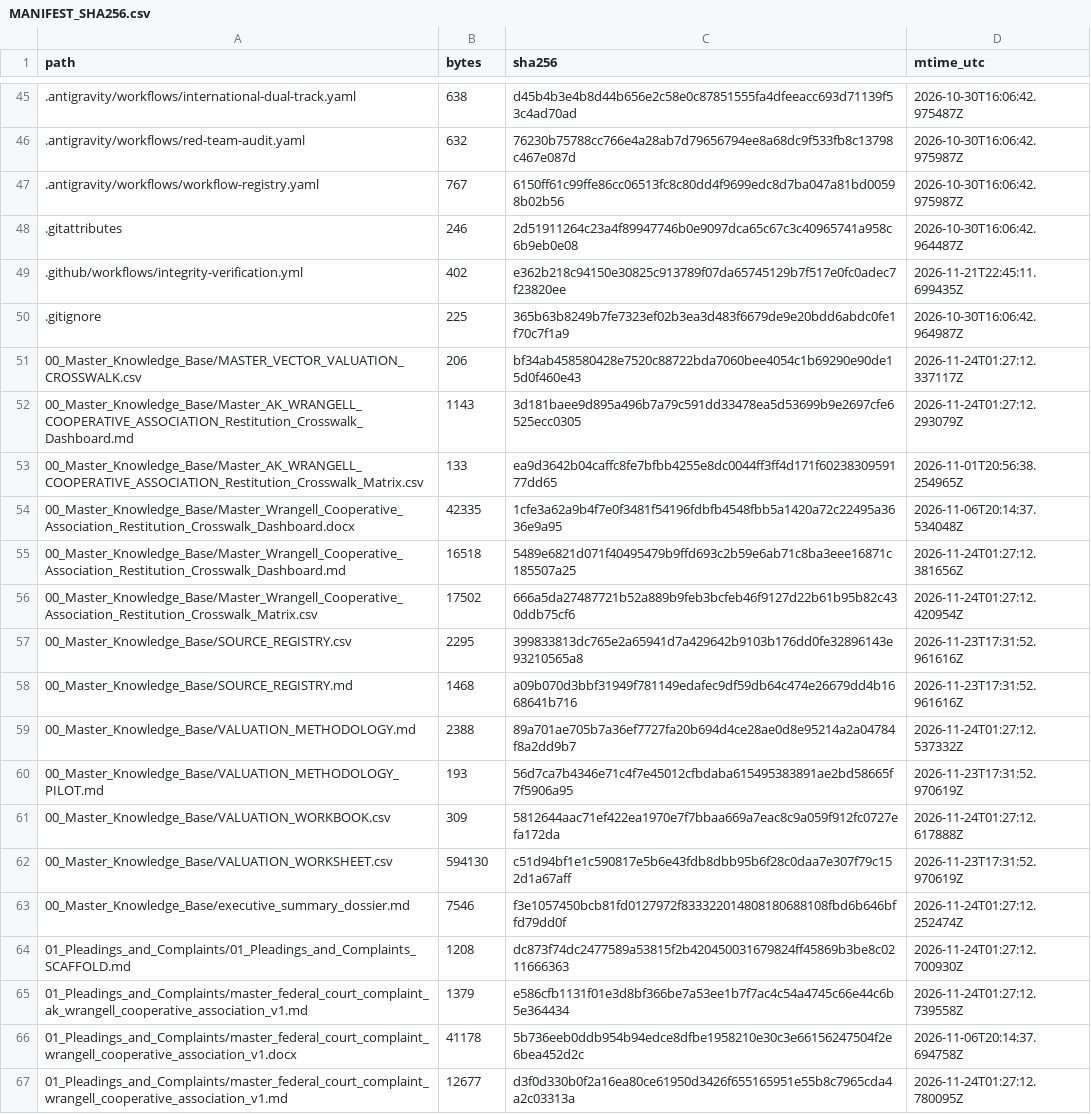
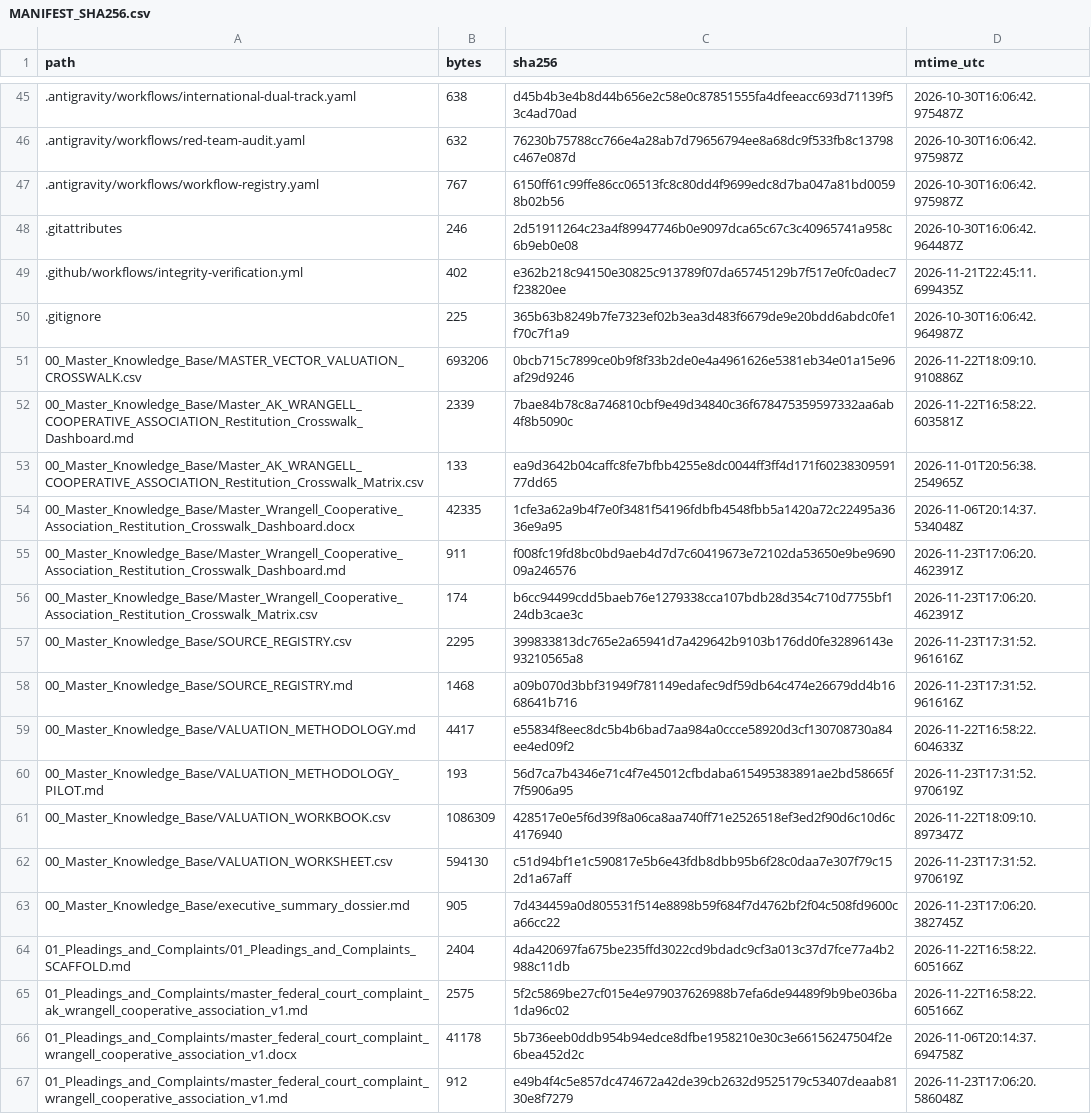
Before and after one commit to GlobalRestitutionAlliance/turtle-island-us-ak-wrangell-cooperative-association-master-litigation, a CSV file: 99_Archives_and_Manifests/MANIFEST_SHA256.csv, drawn as a sheet; only a part is shown, gaps mark what is left out; the diff covers the shown part only.

```diff
--- a/99_Archives_and_Manifests/MANIFEST_SHA256.csv
+++ b/99_Archives_and_Manifests/MANIFEST_SHA256.csv
@@ -50,18 +50,18 @@ path,bytes,sha256,mtime_utc
 .gitignore,225,365b63b8249b7fe7323ef02b3ea3d483f6679de9e20bdd6abdc0fe1f70c7f1a9,2026-10-30T16:06:42.964987Z
-00_Master_Knowledge_Base/MASTER_VECTOR_VALUATION_CROSSWALK.csv,206,bf34ab458580428e7520c88722bda7060bee4054c1b69290e90de15d0f460e43,2026-11-24T01:27:12.337117Z
-00_Master_Knowledge_Base/Master_AK_WRANGELL_COOPERATIVE_ASSOCIATION_Restitution_Crosswalk_Dashboard.md,1143,3d181baee9d895a496b7a79c591dd33478ea5d53699b9e2697cfe6525ecc0305,2026-11-24T01:27:12.293079Z
+00_Master_Knowledge_Base/MASTER_VECTOR_VALUATION_CROSSWALK.csv,693206,0bcb715c7899ce0b9f8f33b2de0e4a4961626e5381eb34e01a15e96af29d9246,2026-11-22T18:09:10.910886Z
+00_Master_Knowledge_Base/Master_AK_WRANGELL_COOPERATIVE_ASSOCIATION_Restitution_Crosswalk_Dashboard.md,2339,7bae84b78c8a746810cbf9e49d34840c36f678475359597332aa6ab4f8b5090c,2026-11-22T16:58:22.603581Z
 00_Master_Knowledge_Base/Master_AK_WRANGELL_COOPERATIVE_ASSOCIATION_Restitution_Crosswalk_Matrix.csv,133,ea9d3642b04caffc8fe7bfbb4255e8dc0044ff3ff4d171f6023830959177dd65,2026-11-01T20:56:38.254965Z
 00_Master_Knowledge_Base/Master_Wrangell_Cooperative_Association_Restitution_Crosswalk_Dashboard.docx,42335,1cfe3a62a9b4f7e0f3481f54196fdbfb4548fbb5a1420a72c22495a3636e9a95,2026-11-06T20:14:37.534048Z
-00_Master_Knowledge_Base/Master_Wrangell_Cooperative_Association_Restitution_Crosswalk_Dashboard.md,16518,5489e6821d071f40495479b9ffd693c2b59e6ab71c8ba3eee16871c185507a25,2026-11-24T01:27:12.381656Z
-00_Master_Knowledge_Base/Master_Wrangell_Cooperative_Association_Restitution_Crosswalk_Matrix.csv,17502,666a5da27487721b52a889b9feb3bcfeb46f9127d22b61b95b82c430ddb75cf6,2026-11-24T01:27:12.420954Z
+00_Master_Knowledge_Base/Master_Wrangell_Cooperative_Association_Restitution_Crosswalk_Dashboard.md,911,f008fc19fd8bc0bd9aeb4d7d7c60419673e72102da53650e9be969009a246576,2026-11-23T17:06:20.462391Z
+00_Master_Knowledge_Base/Master_Wrangell_Cooperative_Association_Restitution_Crosswalk_Matrix.csv,174,b6cc94499cdd5baeb76e1279338cca107bdb28d354c710d7755bf124db3cae3c,2026-11-23T17:06:20.462391Z
 00_Master_Knowledge_Base/SOURCE_REGISTRY.csv,2295,399833813dc765e2a65941d7a429642b9103b176dd0fe32896143e93210565a8,2026-11-23T17:31:52.961616Z
 00_Master_Knowledge_Base/SOURCE_REGISTRY.md,1468,a09b070d3bbf31949f781149edafec9df59db64c474e26679dd4b1668641b716,2026-11-23T17:31:52.961616Z
-00_Master_Knowledge_Base/VALUATION_METHODOLOGY.md,2388,89a701ae705b7a36ef7727fa20b694d4ce28ae0d8e95214a2a04784f8a2dd9b7,2026-11-24T01:27:12.537332Z
+00_Master_Knowledge_Base/VALUATION_METHODOLOGY.md,4417,e55834f8eec8dc5b4b6bad7aa984a0ccce58920d3cf130708730a84ee4ed09f2,2026-11-22T16:58:22.604633Z
 00_Master_Knowledge_Base/VALUATION_METHODOLOGY_PILOT.md,193,56d7ca7b4346e71c4f7e45012cfbdaba615495383891ae2bd58665f7f5906a95,2026-11-23T17:31:52.970619Z
-00_Master_Knowledge_Base/VALUATION_WORKBOOK.csv,309,5812644aac71ef422ea1970e7f7bbaa669a7eac8c9a059f912fc0727efa172da,2026-11-24T01:27:12.617888Z
+00_Master_Knowledge_Base/VALUATION_WORKBOOK.csv,1086309,428517e0e5f6d39f8a06ca8aa740ff71e2526518ef3ed2f90d6c10d6c4176940,2026-11-22T18:09:10.897347Z
 00_Master_Knowledge_Base/VALUATION_WORKSHEET.csv,594130,c51d94bf1e1c590817e5b6e43fdb8dbb95b6f28c0daa7e307f79c152d1a67aff,2026-11-23T17:31:52.970619Z
-00_Master_Knowledge_Base/executive_summary_dossier.md,7546,f3e1057450bcb81fd0127972f833322014808180688108fbd6b646bffd79dd0f,2026-11-24T01:27:12.252474Z
-01_Pleadings_and_Complaints/01_Pleadings_and_Complaints_SCAFFOLD.md,1208,dc873f74dc2477589a53815f2b420450031679824ff45869b3be8c0211666363,2026-11-24T01:27:12.700930Z
-01_Pleadings_and_Complaints/master_federal_court_complaint_ak_wrangell_cooperative_association_v1.md,1379,e586cfb1131f01e3d8bf366be7a53ee1b7f7ac4c54a4745c66e44c6b5e364434,2026-11-24T01:27:12.739558Z
+00_Master_Knowledge_Base/executive_summary_dossier.md,905,7d434459a0d805531f514e8898b59f684f7d4762bf2f04c508fd9600ca66cc22,2026-11-23T17:06:20.382745Z
+01_Pleadings_and_Complaints/01_Pleadings_and_Complaints_SCAFFOLD.md,2404,4da420697fa675be235ffd3022cd9bdadc9cf3a013c37d7fce77a4b2988c11db,2026-11-22T16:58:22.605166Z
+01_Pleadings_and_Complaints/master_federal_court_complaint_ak_wrangell_cooperative_association_v1.md,2575,5f2c5869be27cf015e4e979037626988b7efa6de94489f9b9be036ba1da96c02,2026-11-22T16:58:22.605166Z
 01_Pleadings_and_Complaints/master_federal_court_complaint_wrangell_cooperative_association_v1.docx,41178,5b736eeb0ddb954b94edce8dfbe1958210e30c3e66156247504f2e6bea452d2c,2026-11-06T20:14:37.694758Z
-01_Pleadings_and_Complaints/master_federal_court_complaint_wrangell_cooperative_association_v1.md,12677,d3f0d330b0f2a16ea80ce61950d3426f655165951e55b8c7965cda4a2c03313a,2026-11-24T01:27:12.780095Z
+01_Pleadings_and_Complaints/master_federal_court_complaint_wrangell_cooperative_association_v1.md,912,e49b4f4c5e857dc474672a42de39cb2632d9525179c53407deaab8130e8f7279,2026-11-23T17:06:20.586048Z
```
Also changed, not shown: 80 edited cells elsewhere in this file, 37 other files.
